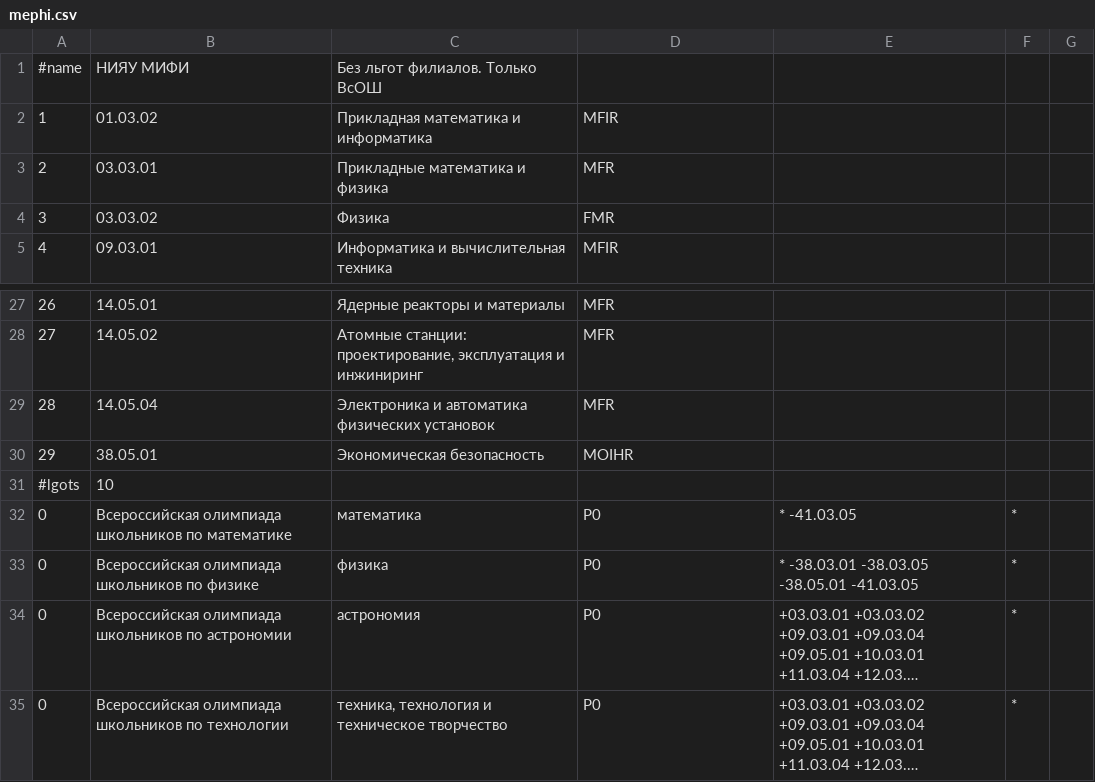
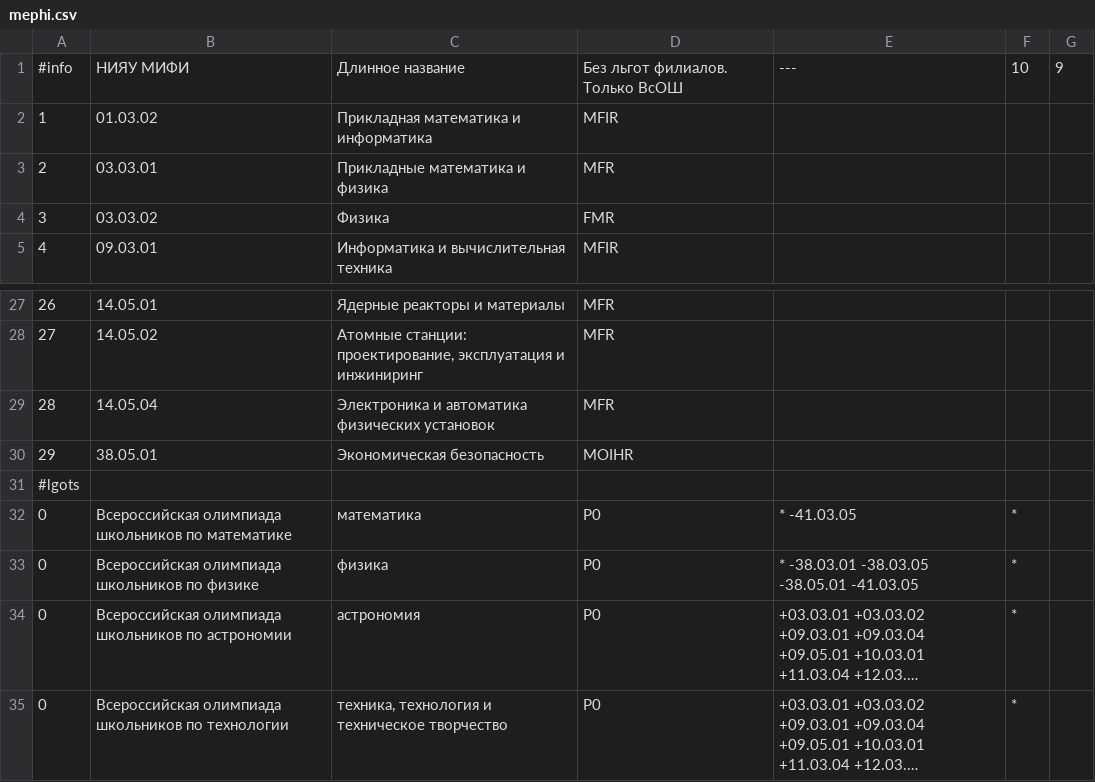
Before and after one commit to kumovstvo/kumovstvo.github.io, a CSV file: res/vuzs/mephi.csv, drawn as a sheet; only a part is shown, gaps mark what is left out; long unchanged cells end in ….

```diff
--- a/res/vuzs/mephi.csv
+++ b/res/vuzs/mephi.csv
@@ -1,2 +1,2 @@
-#name;НИЯУ МИФИ;Без льгот филиалов. Только ВсОШ;;;
+#info;НИЯУ МИФИ;Длинное название;Без льгот филиалов. Только ВсОШ;---;10;9
 1;01.03.02;Прикладная математика и информатика;MFIR;;
@@ -30,3 +30,3 @@
 29;38.05.01;Экономическая безопасность;MOIHR;;
-#lgots;10;;;;
+#lgots;;;;;
 0;Всероссийская олимпиада школьников по математике;математика;P0;* -41.03.05;*
```
Also changed, not shown: 3 other files.
